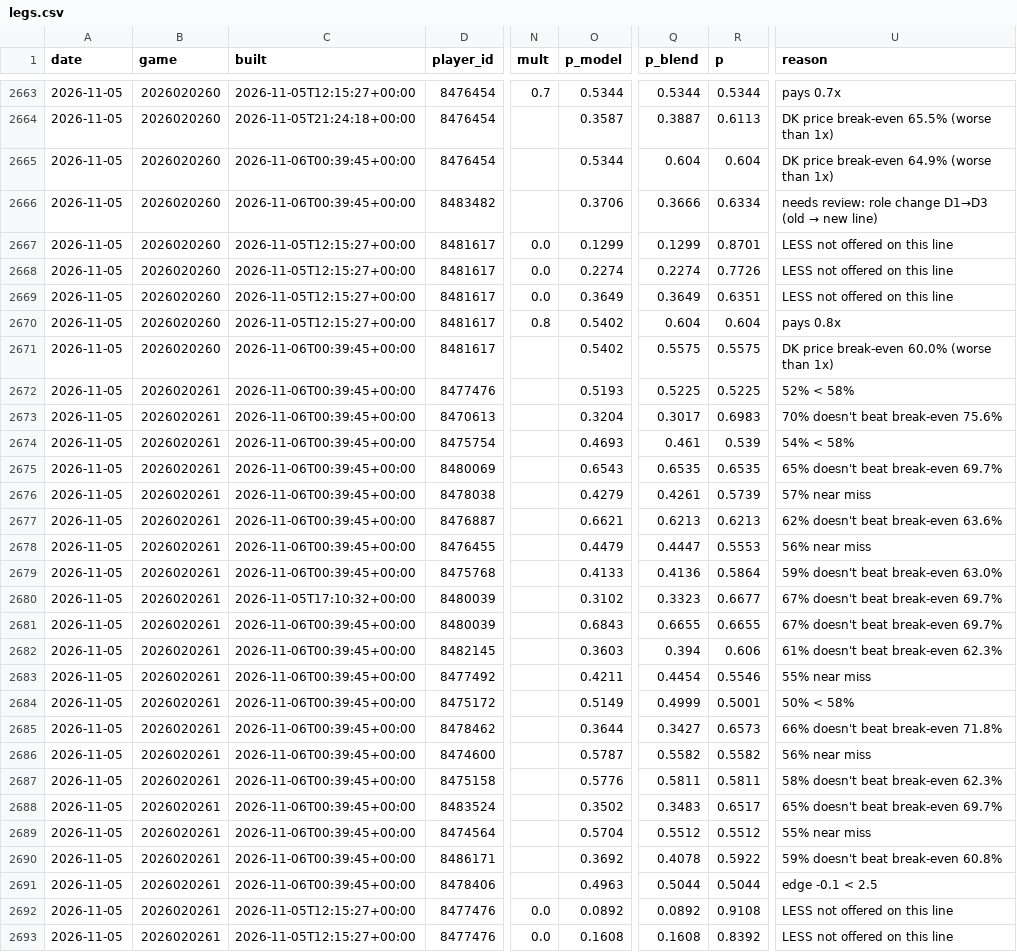
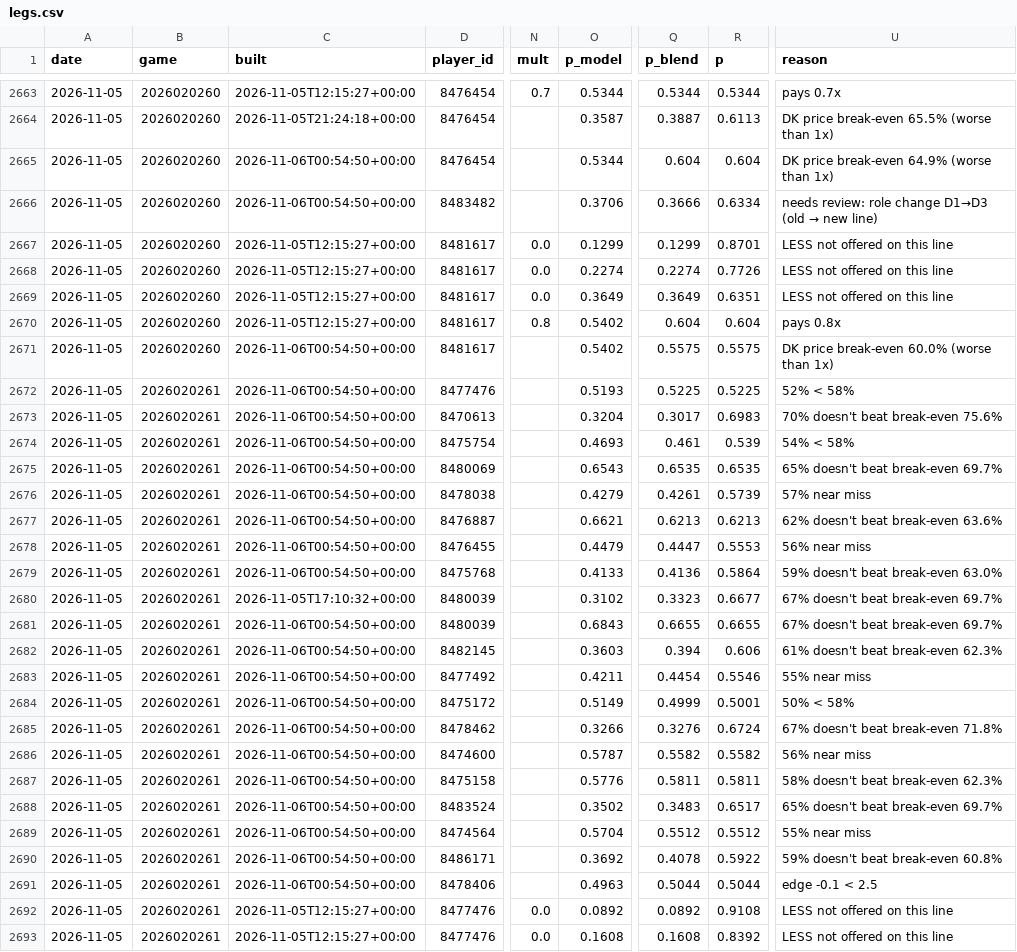
Before and after one commit to quinnrob11-sketch/qrob-nhl-goalie-model, a CSV file: model/data/legs.csv, drawn as a sheet; only a part is shown, gaps mark what is left out; the diff covers the shown part only; the diff names each change by its address in the sheet, - before the commit and + after, or states it on an @@ line.

```diff
--- a/model/data/legs.csv
+++ b/model/data/legs.csv
-C2665:C2666 (built): 2026-11-06T00:39:45+00:00
+C2665:C2666 (built): 2026-11-06T00:54:50+00:00
-C2671:C2679 (built): 2026-11-06T00:39:45+00:00
+C2671:C2679 (built): 2026-11-06T00:54:50+00:00
-C2681:C2691 (built): 2026-11-06T00:39:45+00:00
+C2681:C2691 (built): 2026-11-06T00:54:50+00:00
-O2685 (p_model): 0.3644
+O2685 (p_model): 0.3266
-Q2685 (p_blend): 0.3427
+Q2685 (p_blend): 0.3276
-R2685 (p): 0.6573
+R2685 (p): 0.6724
-U2685 (reason): 66% doesn't beat break-even 71.8%
+U2685 (reason): 67% doesn't beat break-even 71.8%
```
Also changed, not shown: 63 edited cells elsewhere in this file, 8 other files.
